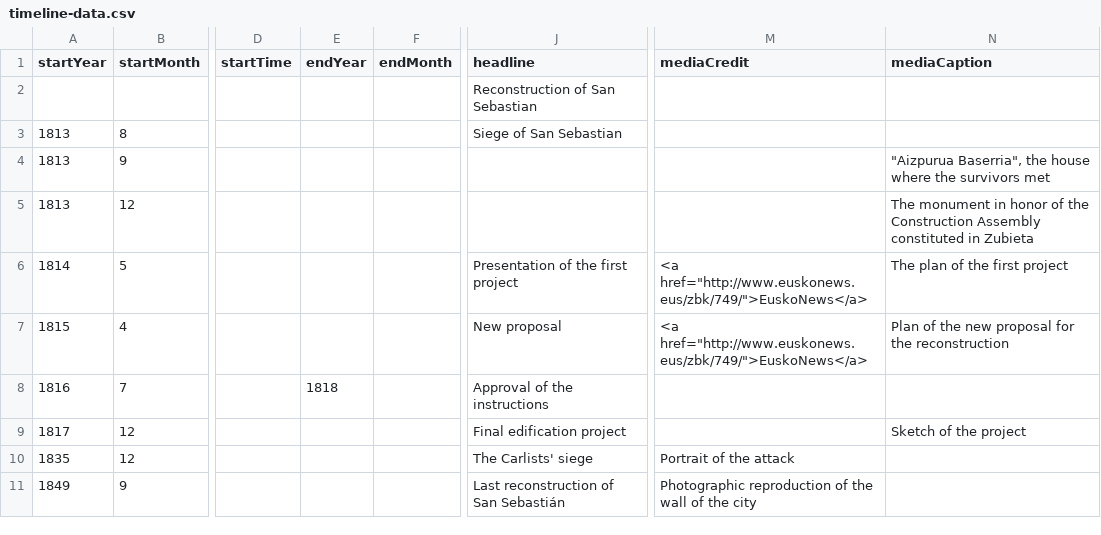
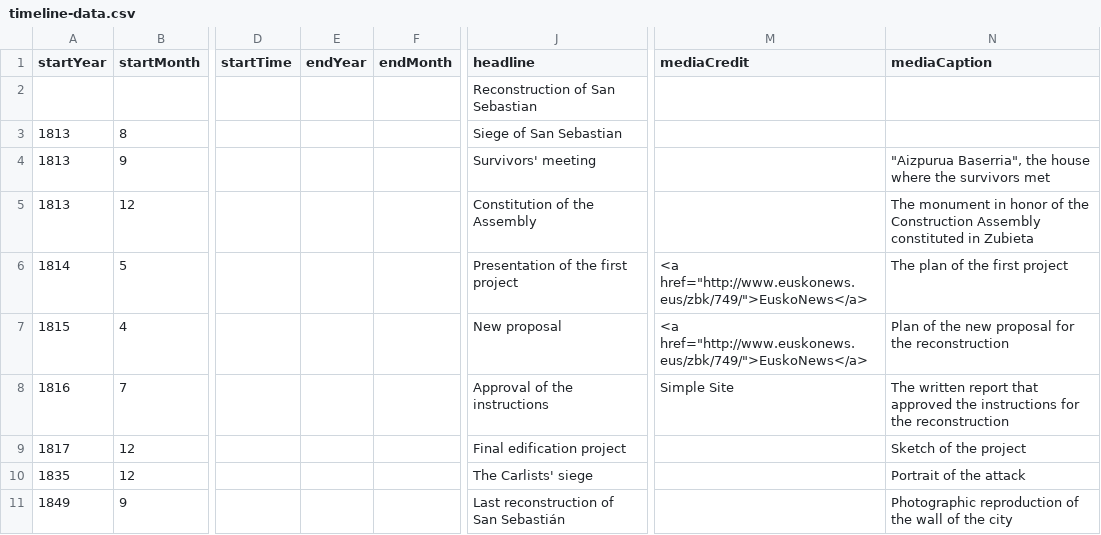
Before and after one commit to DeustoDatacom/MSGW-timeline, a CSV file: docs/group6/timeline-data.csv, drawn as a sheet; only a part is shown, gaps mark what is left out; the diff names each change by its address in the sheet, - before the commit and + after, or states it on an @@ line.

Commit message:
Add files via upload

```diff
--- a/docs/group6/timeline-data.csv
+++ b/docs/group6/timeline-data.csv
-J4 (headline): (empty)
+J4 (headline): Survivors' meeting
-J5 (headline): (empty)
+J5 (headline): Constitution of the Assembly
-E8 (endYear): 1818
+E8 (endYear): (empty)
-M8 (mediaCredit): (empty)
+M8 (mediaCredit): Simple Site
-N8 (mediaCaption): (empty)
+N8 (mediaCaption): The written report that approved the instructions for the reconstruction
-M10 (mediaCredit): Portrait of the attack
+M10 (mediaCredit): (empty)
-N10 (mediaCaption): (empty)
+N10 (mediaCaption): Portrait of the attack
-M11 (mediaCredit): Photographic reproduction of the wall of the city
+M11 (mediaCredit): (empty)
-N11 (mediaCaption): (empty)
+N11 (mediaCaption): Photographic reproduction of the wall of the city
```
